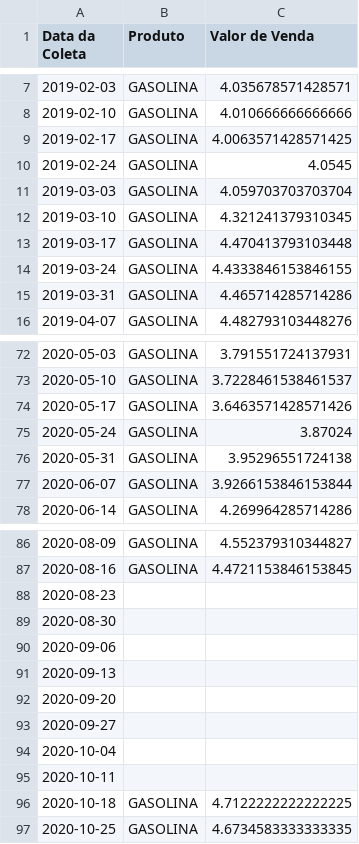
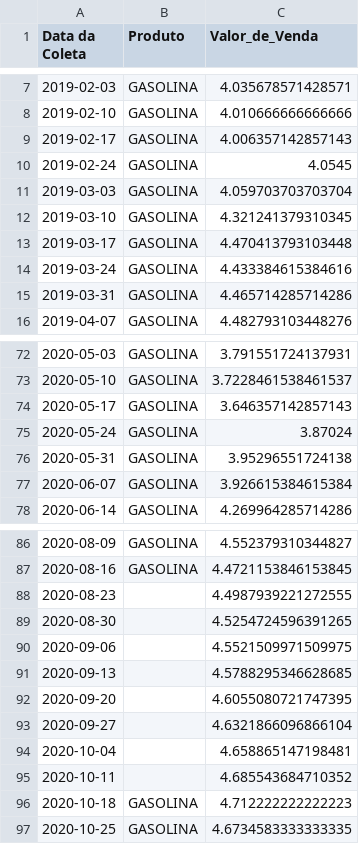
Before and after one commit to KaioBrasildS/Dolar-Analyctics, a CSV file: data/Gold/NATAL.csv, drawn as a sheet; only a part is shown, gaps mark what is left out; the diff covers the shown part only.

```diff
--- a/data/Gold/NATAL.csv
+++ b/data/Gold/NATAL.csv
@@ -1 +1 @@
-Data da Coleta,Produto,Valor de Venda
+Data da Coleta,Produto,Valor_de_Venda
@@ -8,3 +8,3 @@ Data da Coleta,Produto,Valor de Venda
 2019-02-10,GASOLINA,4.010666666666666
-2019-02-17,GASOLINA,4.0063571428571425
+2019-02-17,GASOLINA,4.006357142857143
 2019-02-24,GASOLINA,4.0545
@@ -13,3 +13,3 @@ Data da Coleta,Produto,Valor de Venda
 2019-03-17,GASOLINA,4.470413793103448
-2019-03-24,GASOLINA,4.4333846153846155
+2019-03-24,GASOLINA,4.433384615384616
 2019-03-31,GASOLINA,4.465714285714286
@@ -73,6 +73,6 @@ Data da Coleta,Produto,Valor de Venda
 2020-05-10,GASOLINA,3.7228461538461537
-2020-05-17,GASOLINA,3.6463571428571426
+2020-05-17,GASOLINA,3.646357142857143
 2020-05-24,GASOLINA,3.87024
 2020-05-31,GASOLINA,3.95296551724138
-2020-06-07,GASOLINA,3.9266153846153844
+2020-06-07,GASOLINA,3.926615384615384
 2020-06-14,GASOLINA,4.269964285714286
@@ -87,11 +87,11 @@ Data da Coleta,Produto,Valor de Venda
 2020-08-16,GASOLINA,4.4721153846153845
-2020-08-23,,
-2020-08-30,,
-2020-09-06,,
-2020-09-13,,
-2020-09-20,,
-2020-09-27,,
-2020-10-04,,
-2020-10-11,,
-2020-10-18,GASOLINA,4.7122222222222225
+2020-08-23,,4.4987939221272555
+2020-08-30,,4.5254724596391265
+2020-09-06,,4.5521509971509975
+2020-09-13,,4.5788295346628685
+2020-09-20,,4.6055080721747395
+2020-09-27,,4.6321866096866104
+2020-10-04,,4.658865147198481
+2020-10-11,,4.685543684710352
+2020-10-18,GASOLINA,4.712222222222223
 2020-10-25,GASOLINA,4.6734583333333335
```
Also changed, not shown: 11 edited cells elsewhere in this file, data/Gold/FORTALEZA.csv, data/Gold/JOAO PESSOA.csv, 17 other files.
